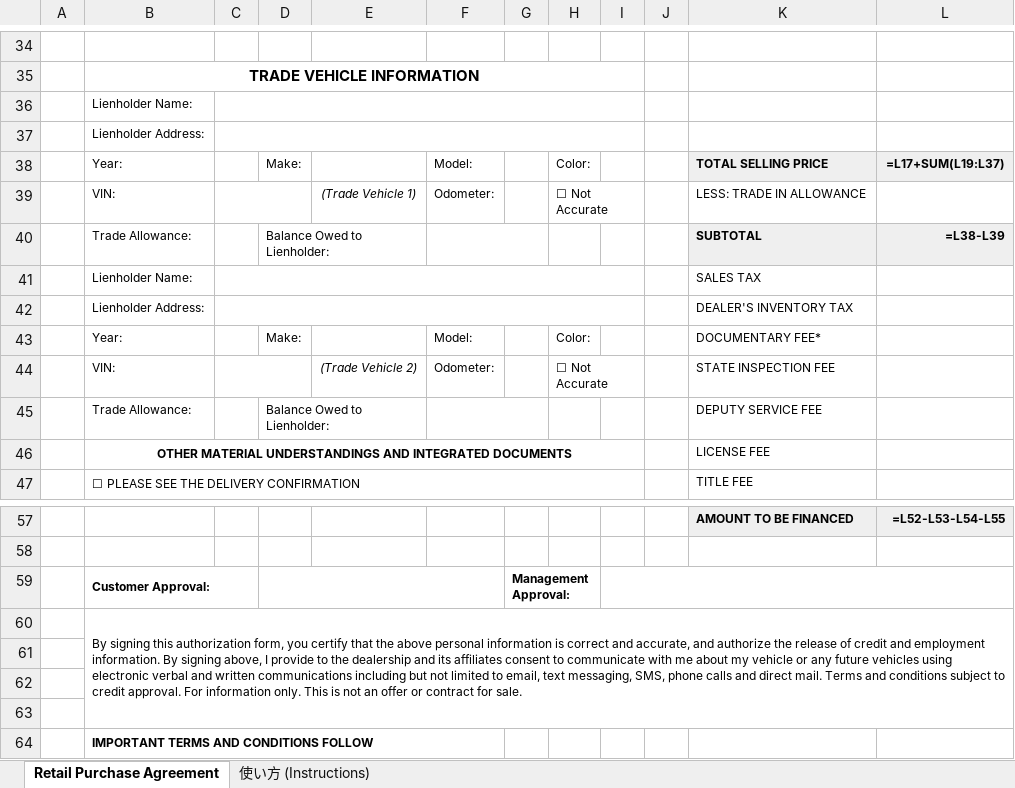
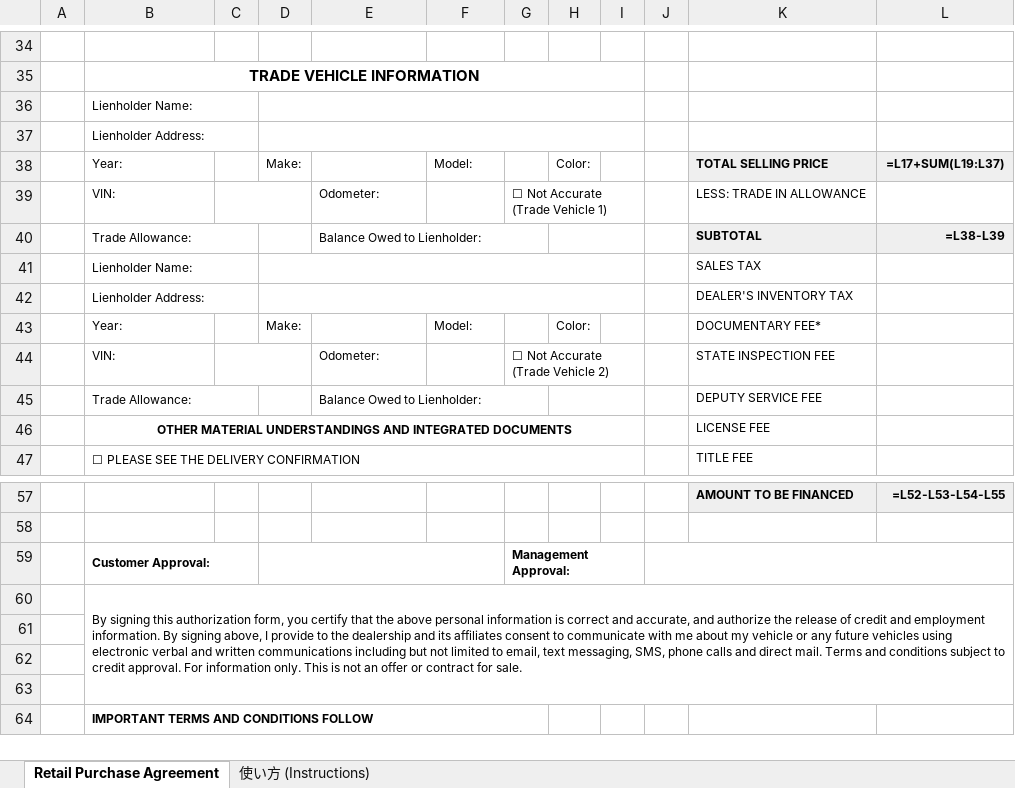
Before and after one commit to worldismind99-create/1934, an Excel workbook: Retail_Purchase_Agreement_Blank.xlsx, sheet Retail Purchase Agreement, drawn as a sheet; only a part is shown, gaps mark what is left out; values as stored, in another font and other column widths than the file's, no borders; formulas without a stored value are shown as written; charts and pictures not drawn; removed rows and columns are numbered as before the commit, all else as after; the diff covers the shown part only; the diff names each change by its address in the sheet, - before the commit and + after, or states it on an @@ line.

```diff
--- a/Retail_Purchase_Agreement_Blank.xlsx (sheet Retail Purchase Agreement)
+++ b/Retail_Purchase_Agreement_Blank.xlsx (sheet Retail Purchase Agreement)
+B36:C36 merged
-C36:I36 merged
+D36:I36 merged
+B37:C37 merged
-C37:I37 merged
+D37:I37 merged
-row 39:  | VIN: |  |  | (Trade Vehicle 1) | Odometer: |  | ☐ Not Accurate |  |  | LESS: TRADE IN ALLOWANCE
+row 39:  | VIN: |  |  | Odometer: |  | ☐ Not Accurate (Trade Vehicle 1) |  |  |  | LESS: TRADE IN ALLOWANCE
+B40:C40 merged
-D40: Balance Owed to Lienholder:
+D40: (empty)
-D40:E40 merged
-E40: (empty)
+E40: Balance Owed to Lienholder:
+E40:G40 merged
-F40:G40 merged
+H40:I40 merged
+B41:C41 merged
-C41:I41 merged
+D41:I41 merged
+B42:C42 merged
-C42:I42 merged
+D42:I42 merged
-row 44:  | VIN: |  |  | (Trade Vehicle 2) | Odometer: |  | ☐ Not Accurate |  |  | STATE INSPECTION FEE
-row 45:  | Trade Allowance: |  | Balance Owed to Lienholder: |  |  |  |  |  |  | DEPUTY SERVICE FEE
+row 44:  | VIN: |  |  | Odometer: |  | ☐ Not Accurate (Trade Vehicle 2) |  |  |  | STATE INSPECTION FEE
+row 45:  | Trade Allowance: |  |  | Balance Owed to Lienholder: |  |  |  |  |  | DEPUTY SERVICE FEE
-G59:H59 merged
+G59:I59 merged
-I59:L59 merged
+J59:L59 merged
-B64:F64 merged
+B64:G64 merged
```
Also changed, not shown: 3 added rows, 3 removed rows, 3 edited cells and merged cells elsewhere in this sheet, sheet 使い方 (Instructions), 1 other file.
